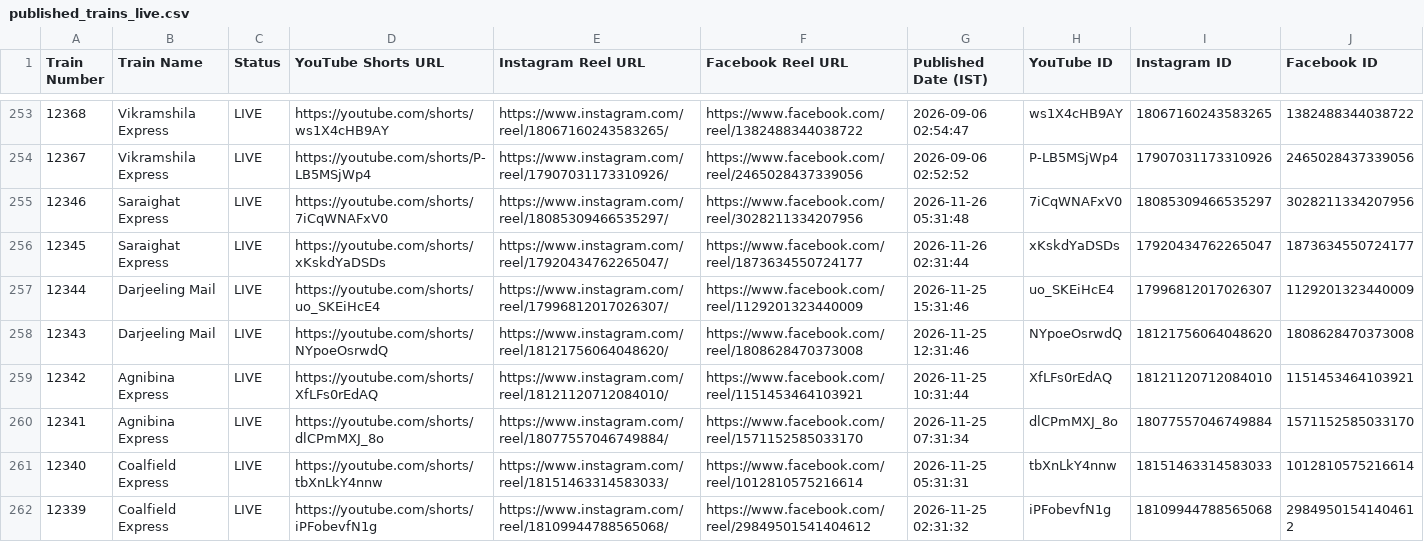
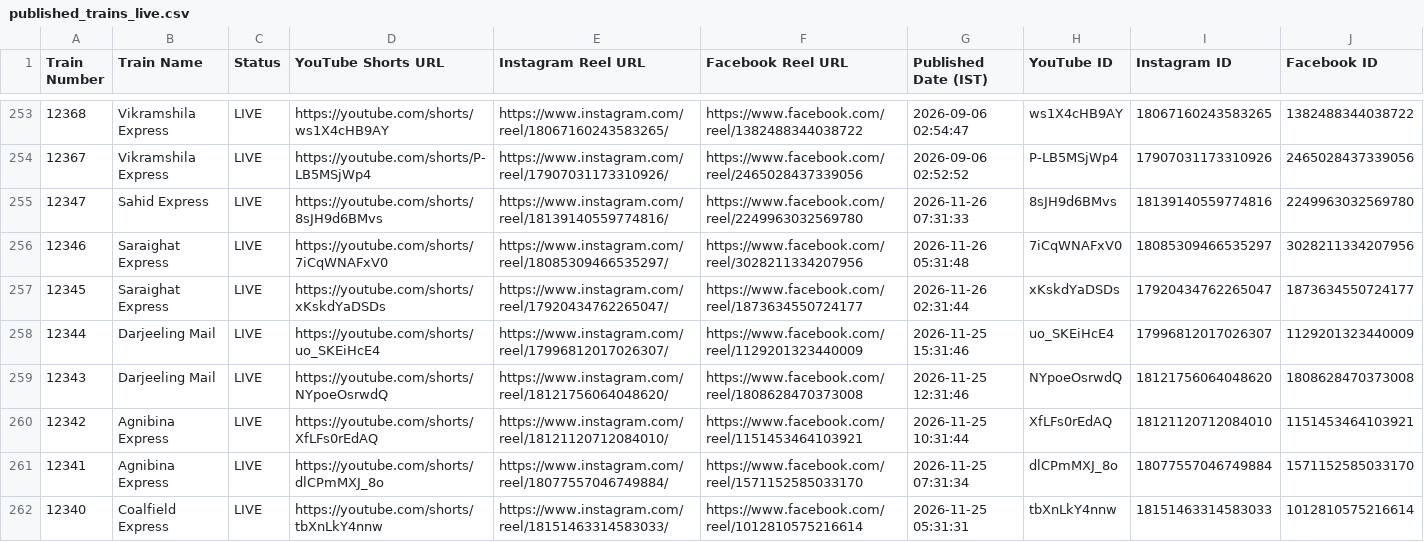
Before and after one commit to hkswami-007/railroutes-live-data, a CSV file: published_trains_live.csv, drawn as a sheet; only a part is shown, gaps mark what is left out; the shorter side is filled out with more unchanged rows.

Commit message:
chore: update published_trains_live.csv live feed [skip ci]

```diff
--- a/published_trains_live.csv
+++ b/published_trains_live.csv
@@ -254,2 +254,3 @@
 12367,Vikramshila Express,LIVE,https://youtube.com/shorts/P-LB5MSjWp4,https://www.instagram.com/reel/17907031173310926/,https://www.facebook.com/reel/2465028437339056,2026-09-06 02:52:52,P-LB5MSjWp4,17907031173310926,2465028437339056
+12347,Sahid Express,LIVE,https://youtube.com/shorts/8sJH9d6BMvs,https://www.instagram.com/reel/18139140559774816/,https://www.facebook.com/reel/2249963032569780,2026-11-26 07:31:33,8sJH9d6BMvs,18139140559774816,2249963032569780
 12346,Saraighat Express,LIVE,https://youtube.com/shorts/7iCqWNAFxV0,https://www.instagram.com/reel/18085309466535297/,https://www.facebook.com/reel/3028211334207956,2026-11-26 05:31:48,7iCqWNAFxV0,18085309466535297,3028211334207956
```
